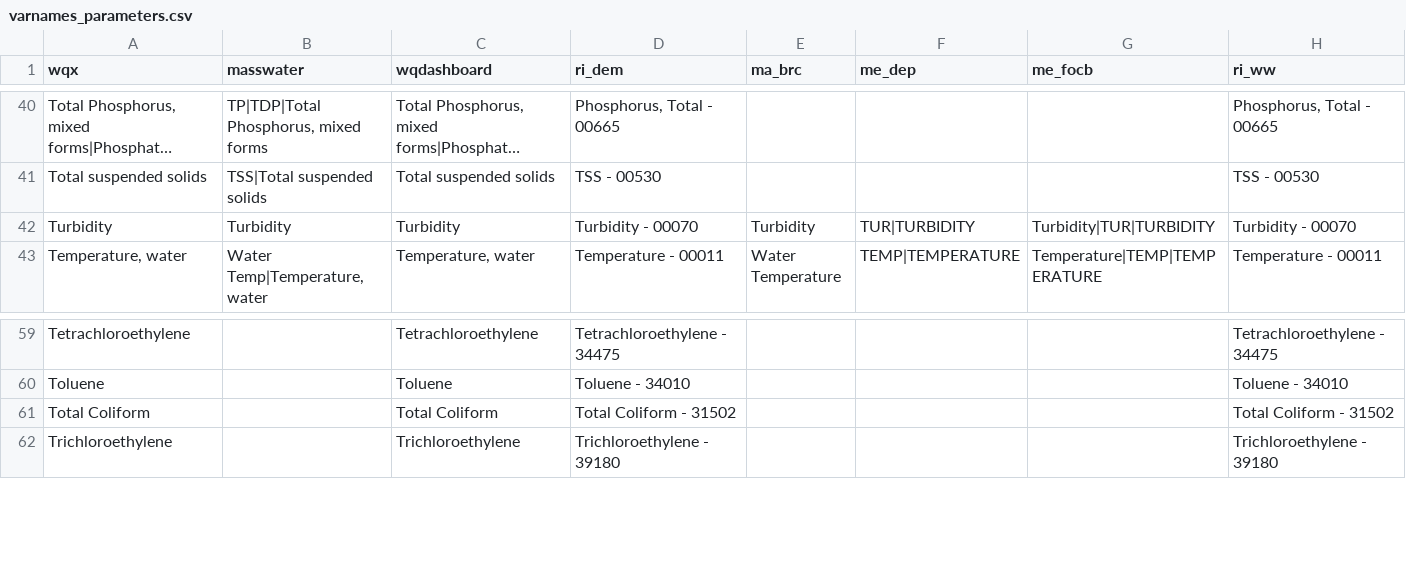
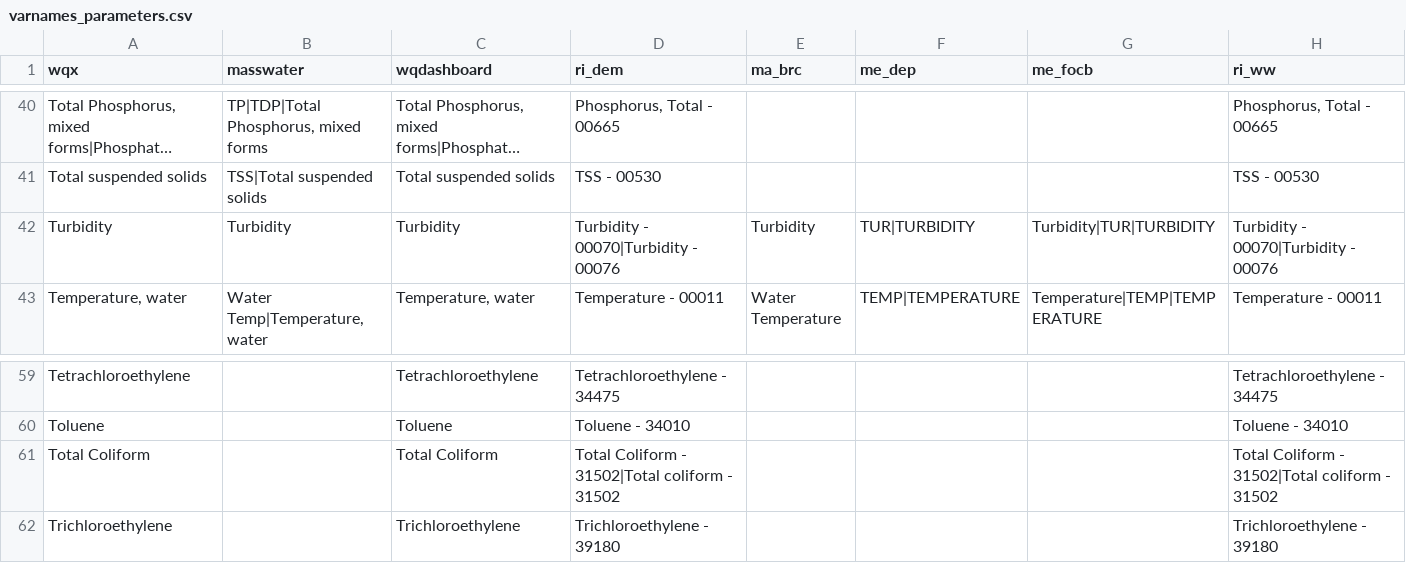
Before and after one commit to massbays-tech/wqformat, a CSV file: inst/extdata/varnames_parameters.csv, drawn as a sheet; only a part is shown, gaps mark what is left out; long unchanged cells end in …; the diff names each change by its address in the sheet, - before the commit and + after, or states it on an @@ line.

Commit message:
updated lookup tables
Updated RI_DEM, RI_WW parameter values to account for spelling differences between RIDEM, Watershed Watch data sets

```diff
--- a/inst/extdata/varnames_parameters.csv
+++ b/inst/extdata/varnames_parameters.csv
-D42 (ri_dem): Turbidity - 00070
+D42 (ri_dem): Turbidity - 00070|Turbidity - 00076
-H42 (ri_ww): Turbidity - 00070
+H42 (ri_ww): Turbidity - 00070|Turbidity - 00076
-D61 (ri_dem): Total Coliform - 31502
+D61 (ri_dem): Total Coliform - 31502|Total coliform - 31502
-H61 (ri_ww): Total Coliform - 31502
+H61 (ri_ww): Total Coliform - 31502|Total coliform - 31502
```
Also changed, not shown: data-raw/varnames_parameters.csv, 1 other file.
